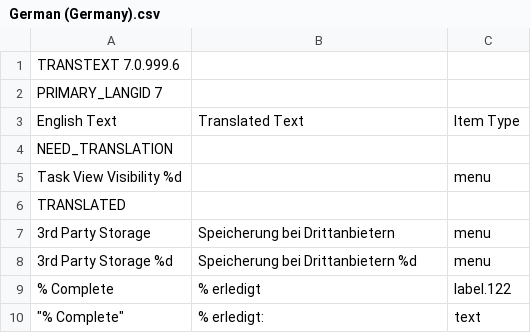
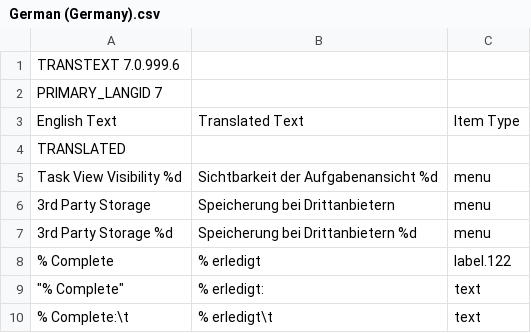
Before and after one commit to abstractspoon/ToDoList_Resources, a CSV file: Translations/German (Germany).csv, drawn as a sheet; only a part is shown; the shorter side is filled out with more unchanged rows; removed rows and columns are numbered as before the commit, all else as after; the diff names each change by its address in the sheet, - before the commit and + after, or states it on an @@ line.

Commit message:
Update German (Germany).csv

```diff
--- a/Translations/German (Germany).csv
+++ b/Translations/German (Germany).csv
-row 4: NEED_TRANSLATION
-row 5: Task View Visibility %d |  | menu
+row 5: Task View Visibility %d | Sichtbarkeit der Aufgabenansicht %d | menu
```
